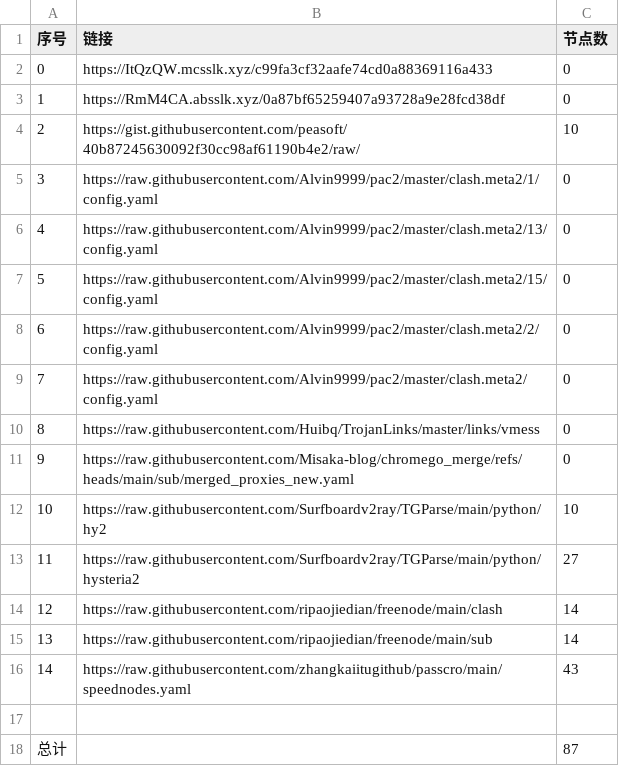
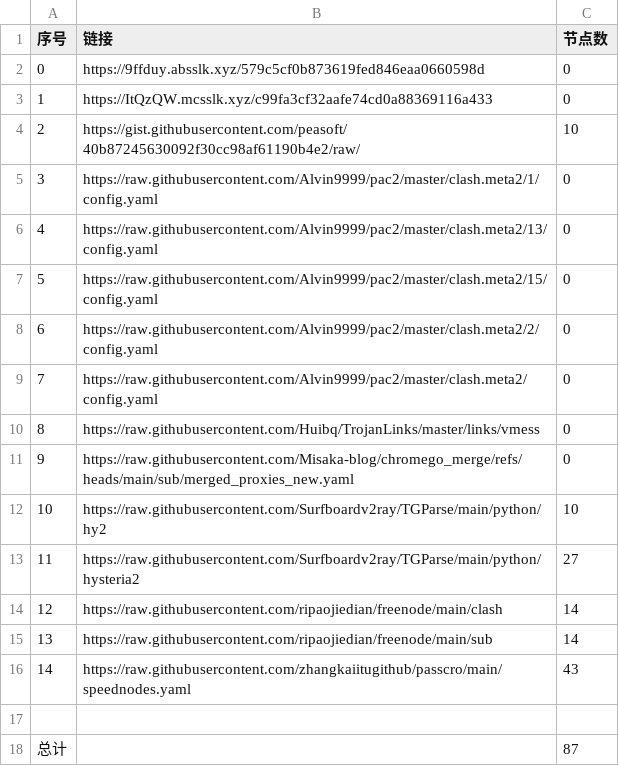
Before and after one commit to this-ooo/nmw, a CSV file: list_result.csv, drawn as a sheet.

```diff
--- a/list_result.csv
+++ b/list_result.csv
@@ -1,4 +1,4 @@
 序号,链接,节点数
-0,https://ItQzQW.mcsslk.xyz/c99fa3cf32aafe74cd0a88369116a433,0
-1,https://RmM4CA.absslk.xyz/0a87bf65259407a93728a9e28fcd38df,0
+0,https://9ffduy.absslk.xyz/579c5cf0b873619fed846eaa0660598d,0
+1,https://ItQzQW.mcsslk.xyz/c99fa3cf32aafe74cd0a88369116a433,0
 2,https://gist.githubusercontent.com/peasoft/40b87245630092f30cc98af61190b4e2/raw/,10
```
Also changed, not shown: 3 other files.
